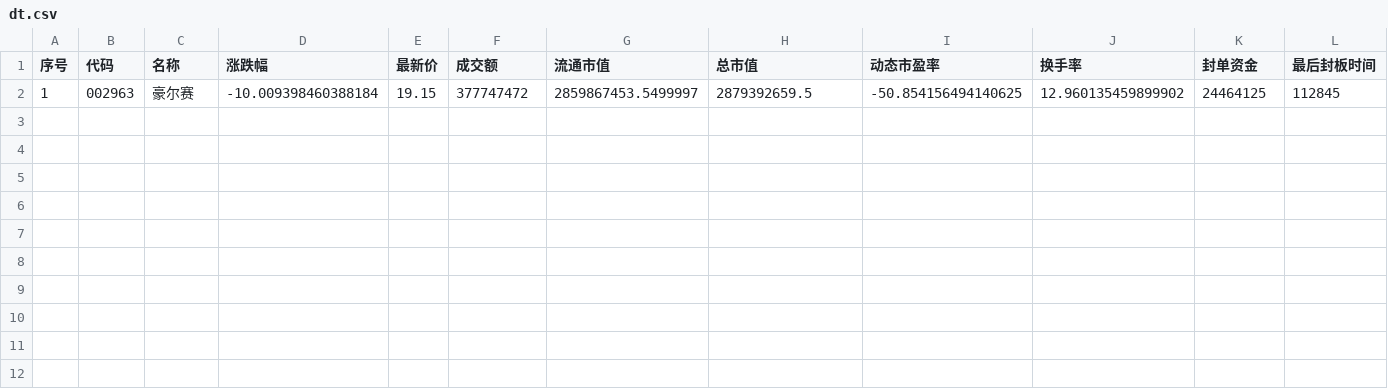
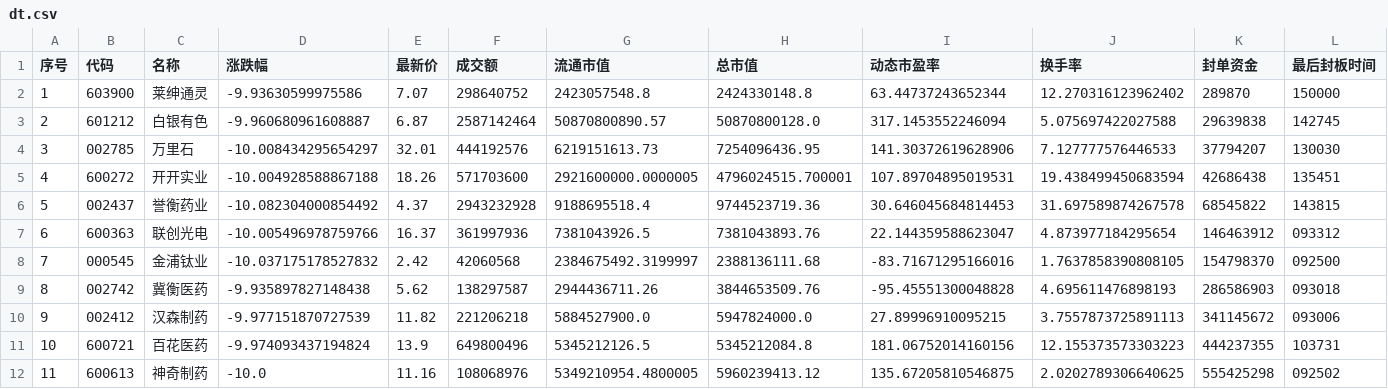
Before and after one commit to han690669348-max/a-stock-data, a CSV file: latest/dt.csv, drawn as a sheet; only a part is shown; removed rows and columns are numbered as before the commit, all else as after; rows hold the shown columns only; the diff names each change by its address in the sheet, - before the commit and + after, or states it on an @@ line.

```diff
--- a/latest/dt.csv
+++ b/latest/dt.csv
-row 2: 1 | 002963 | 豪尔赛 | -10.009398460388184 | 19.15 | 377747472 | 2859867453.5499997 | 2879392659.5 | -50.854156494140625 | 12.960135459899902 | 24464125 | 112845
+row 2: 1 | 603900 | 莱绅通灵 | -9.93630599975586 | 7.07 | 298640752 | 2423057548.8 | 2424330148.8 | 63.44737243652344 | 12.270316123962402 | 289870 | 150000
+row 3: 2 | 601212 | 白银有色 | -9.960680961608887 | 6.87 | 2587142464 | 50870800890.57 | 50870800128.0 | 317.1453552246094 | 5.075697422027588 | 29639838 | 142745
+row 4: 3 | 002785 | 万里石 | -10.008434295654297 | 32.01 | 444192576 | 6219151613.73 | 7254096436.95 | 141.30372619628906 | 7.127777576446533 | 37794207 | 130030
+row 5: 4 | 600272 | 开开实业 | -10.004928588867188 | 18.26 | 571703600 | 2921600000.0000005 | 4796024515.700001 | 107.89704895019531 | 19.438499450683594 | 42686438 | 135451
+row 6: 5 | 002437 | 誉衡药业 | -10.082304000854492 | 4.37 | 2943232928 | 9188695518.4 | 9744523719.36 | 30.646045684814453 | 31.697589874267578 | 68545822 | 143815
+row 7: 6 | 600363 | 联创光电 | -10.005496978759766 | 16.37 | 361997936 | 7381043926.5 | 7381043893.76 | 22.144359588623047 | 4.873977184295654 | 146463912 | 093312
+row 8: 7 | 000545 | 金浦钛业 | -10.037175178527832 | 2.42 | 42060568 | 2384675492.3199997 | 2388136111.68 | -83.71671295166016 | 1.7637858390808105 | 154798370 | 092500
+row 9: 8 | 002742 | 冀衡医药 | -9.935897827148438 | 5.62 | 138297587 | 2944436711.26 | 3844653509.76 | -95.45551300048828 | 4.695611476898193 | 286586903 | 093018
+row 10: 9 | 002412 | 汉森制药 | -9.977151870727539 | 11.82 | 221206218 | 5884527900.0 | 5947824000.0 | 27.89996910095215 | 3.7557873725891113 | 341145672 | 093006
+row 11: 10 | 600721 | 百花医药 | -9.974093437194824 | 13.9 | 649800496 | 5345212126.5 | 5345212084.8 | 181.06752014160156 | 12.155373573303223 | 444237355 | 103731
+row 12: 11 | 600613 | 神奇制药 | -10.0 | 11.16 | 108068976 | 5349210954.4800005 | 5960239413.12 | 135.67205810546875 | 2.0202789306640625 | 555425298 | 092502
```
Also changed, not shown: latest/core_pool.csv, latest/intraday_5m.csv, 20 other files.
